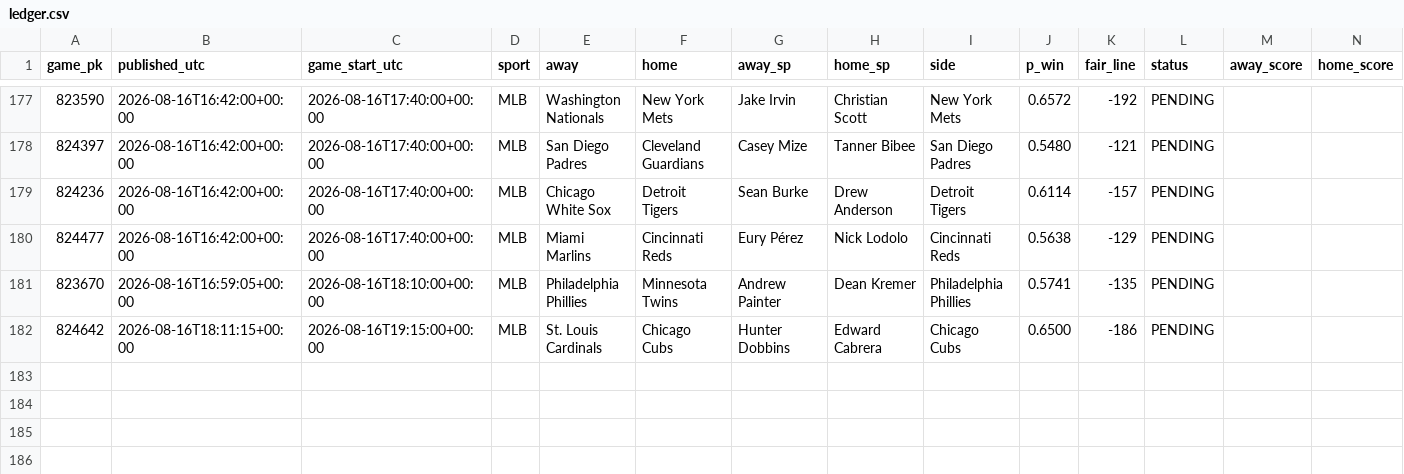
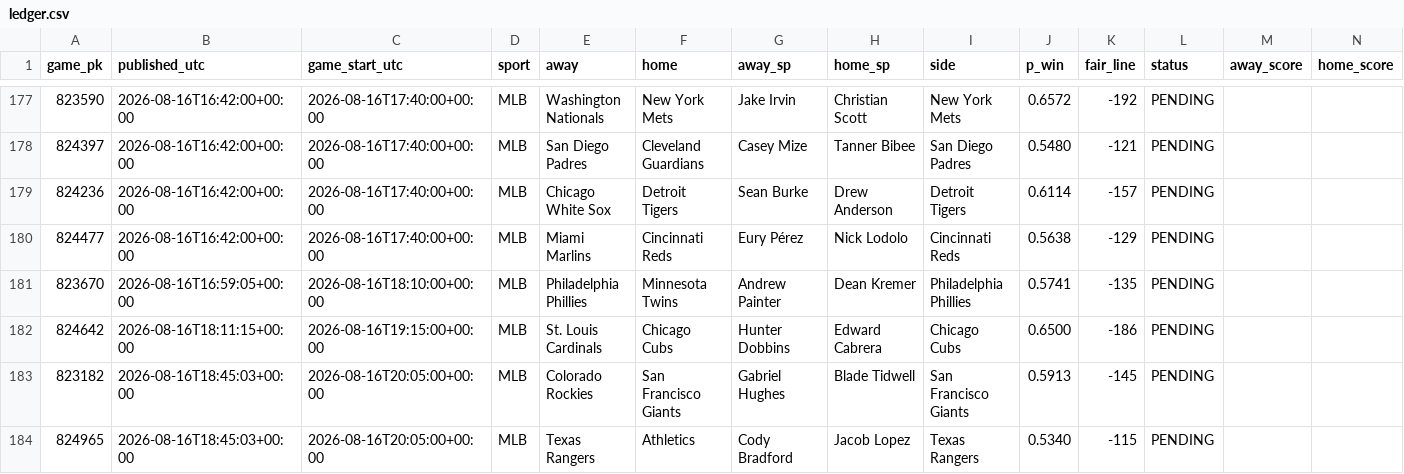
Before and after one commit to 2542609ontarioinc-wq/PickHub, a CSV file: ledger.csv, drawn as a sheet; only a part is shown, gaps mark what is left out; rows hold the shown columns only; the diff names each change by its address in the sheet, - before the commit and + after, or states it on an @@ line.

```diff
--- a/ledger.csv
+++ b/ledger.csv
+row 183: 823182 | 2026-08-16T18:45:03+00:00 | 2026-08-16T20:05:00+00:00 | MLB | Colorado Rockies | San Francisco Giants | Gabriel Hughes | Blade Tidwell | San Francisco Giants | 0.5913 | -145 | PENDING
+row 184: 824965 | 2026-08-16T18:45:03+00:00 | 2026-08-16T20:05:00+00:00 | MLB | Texas Rangers | Athletics | Cody Bradford | Jacob Lopez | Texas Rangers | 0.5340 | -115 | PENDING
```
Also changed, not shown: 1 other file.
